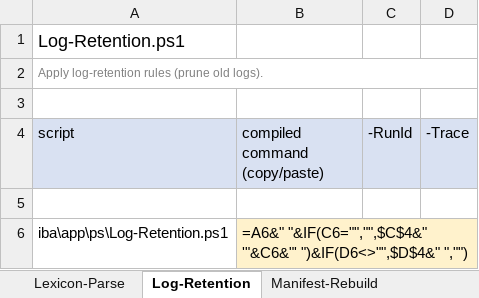
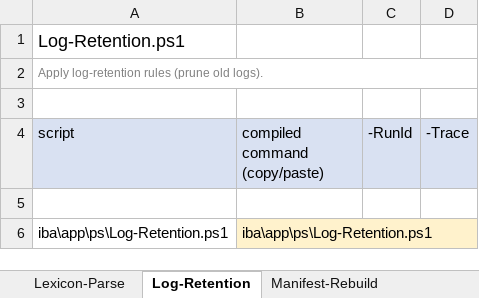
Before and after one commit to lcilliers/Bible_Projects, an Excel workbook: iba/docs/ps tools worksheet.xlsx, sheet Log-Retention, drawn as a sheet; values as stored, in another font and other column widths than the file's, no borders; formulas without a stored value are shown as written; the diff names each change by its address in the sheet, - before the commit and + after, or states it on an @@ line.

```diff
--- a/iba/docs/ps tools worksheet.xlsx (sheet Log-Retention)
+++ b/iba/docs/ps tools worksheet.xlsx (sheet Log-Retention)
-B6 (compiled command (copy/paste)): =A6&" "&IF(C6="","",$C$4&" '"&C6&"' ")&IF(D6<>"",$D$4&" ","")
+B6 (compiled command (copy/paste)): iba\app\ps\Log-Retention.ps1
```
Also changed, not shown: sheet Catalogue-Report, sheet Cluster-Report, sheet Registry-Report, sheet Manifest-Rebuild, sheet Set-Candidates, sheet Candidate-Quality, 41 more sheets, iba/docs/escalation actions worksheet.xlsx, 13 other files.
